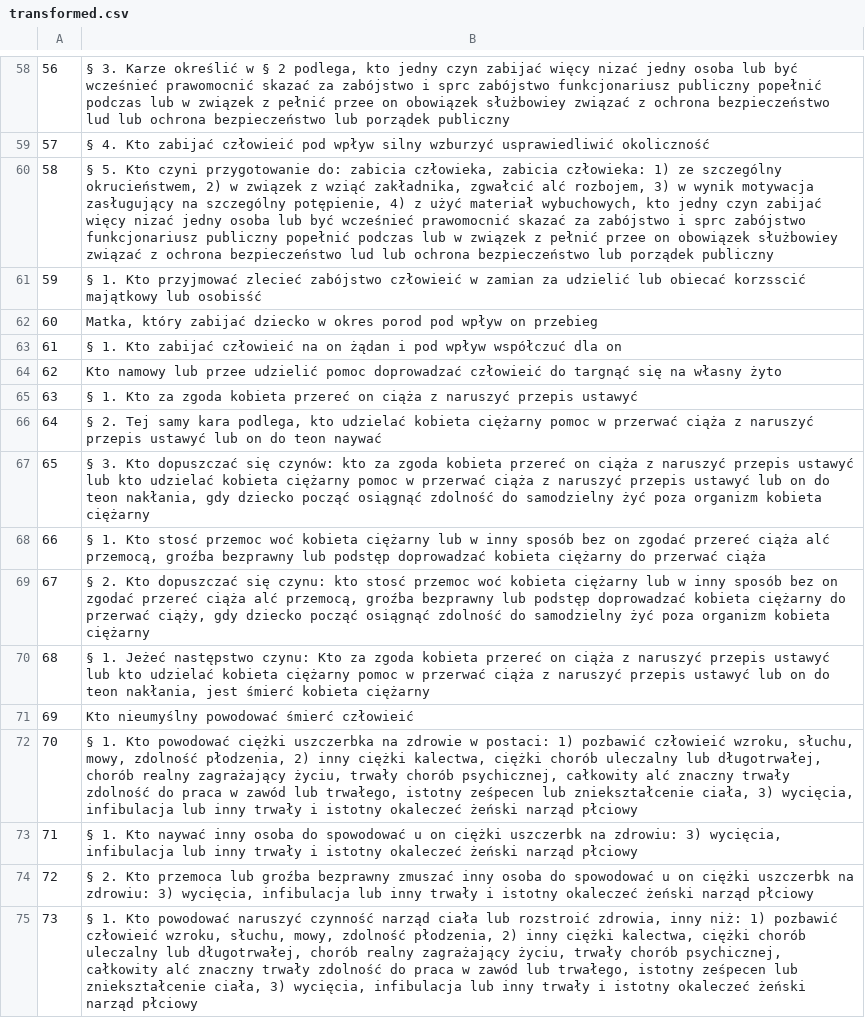
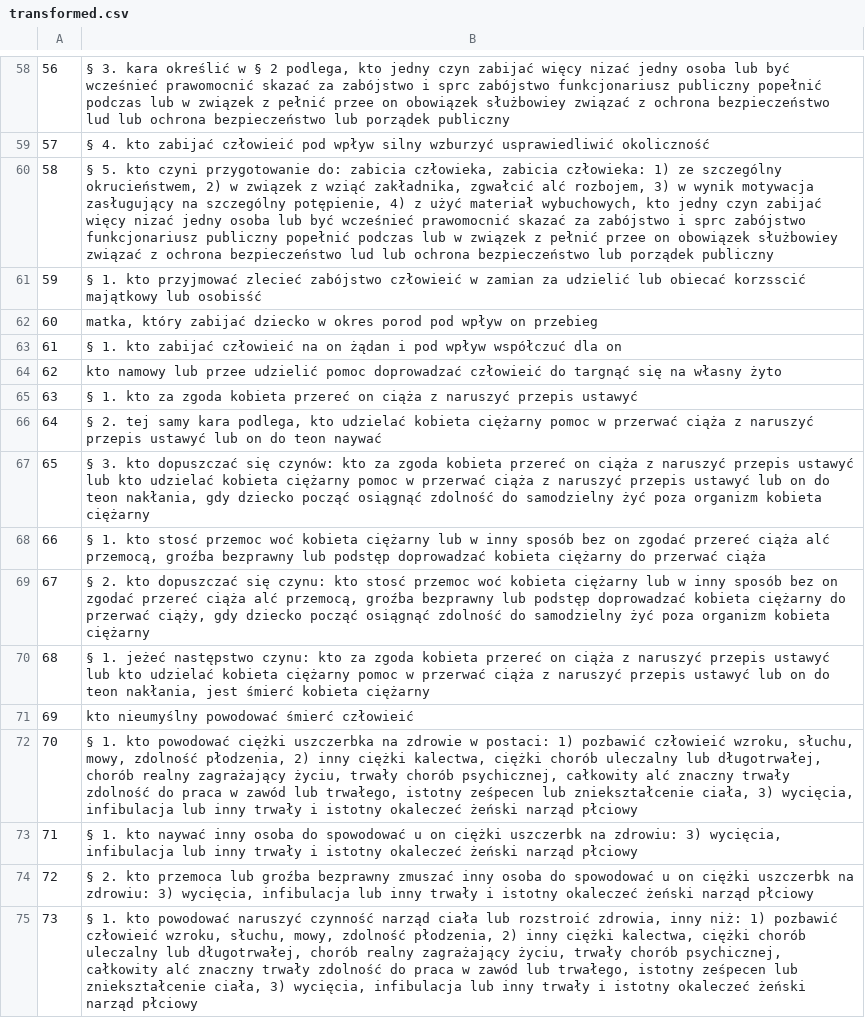
Before and after one commit to jakub-milasz/law_helper, a CSV file: transformed.csv, drawn as a sheet; only a part is shown, gaps mark what is left out; the diff covers the shown part only; the diff names each change by its address in the sheet, - before the commit and + after, or states it on an @@ line.

```diff
--- a/transformed.csv
+++ b/transformed.csv
-B58: § 3. Karze określić w…
+B58: § 3. kara określić w…
-B59: § 4. Kto zabijać człowieić…
+B59: § 4. kto zabijać człowieić…
-B60: § 5. Kto czyni przygotowanie…
+B60: § 5. kto czyni przygotowanie…
-B61: § 1. Kto przyjmować zlecieć…
+B61: § 1. kto przyjmować zlecieć…
-B62: Matka, który zabijać…
+B62: matka, który zabijać…
-B63: § 1. Kto zabijać człowieić…
+B63: § 1. kto zabijać człowieić…
-B64: Kto namowy lub…
+B64: kto namowy lub…
-B65: § 1. Kto za zgoda…
+B65: § 1. kto za zgoda…
-B66: § 2. Tej samy kara…
+B66: § 2. tej samy kara…
-B67: § 3. Kto dopuszczać się…
+B67: § 3. kto dopuszczać się…
-B68: § 1. Kto stosć przemoc…
+B68: § 1. kto stosć przemoc…
-B69: § 2. Kto dopuszczać się…
+B69: § 2. kto dopuszczać się…
-B70: § 1. Jeżeć następstwo czynu: Kto za zgoda…
+B70: § 1. jeżeć następstwo czynu: kto za zgoda…
-B71: Kto nieumyślny powodować śmierć człowieić
+B71: kto nieumyślny powodować śmierć człowieić
-B72: § 1. Kto powodować ciężki…
+B72: § 1. kto powodować ciężki…
-B73: § 1. Kto naywać inny…
+B73: § 1. kto naywać inny…
-B74: § 2. Kto przemoca lub…
+B74: § 2. kto przemoca lub…
-B75: § 1. Kto powodować naruszyć…
+B75: § 1. kto powodować naruszyć…
```
Also changed, not shown: 56 edited cells elsewhere in this file, 4 other files.
